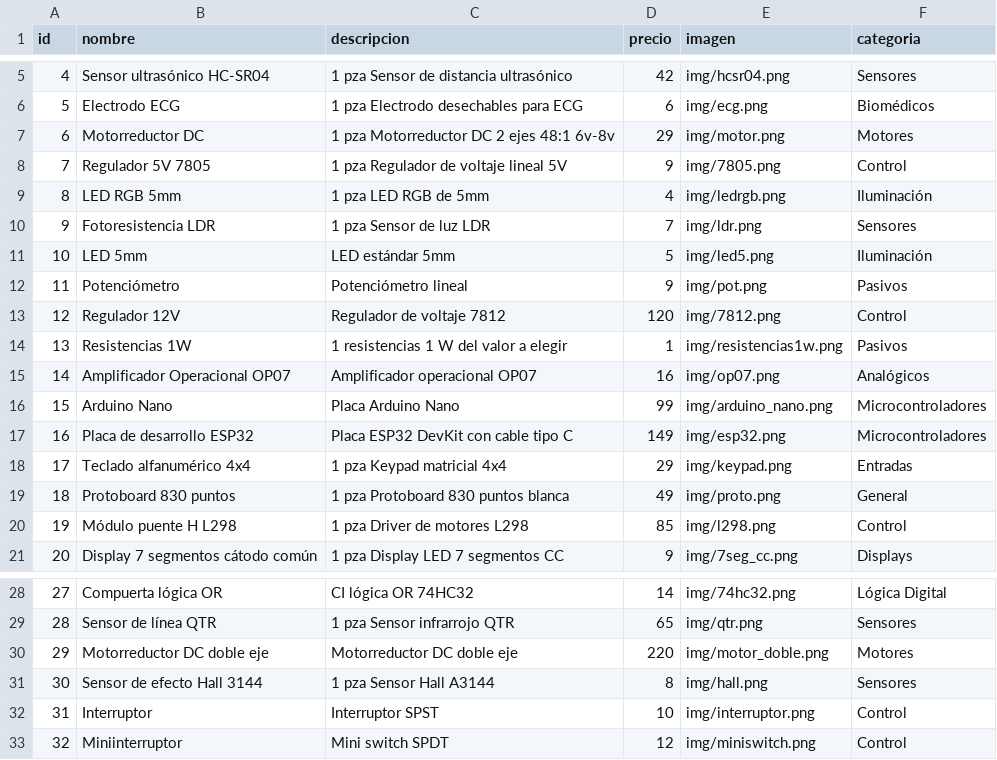
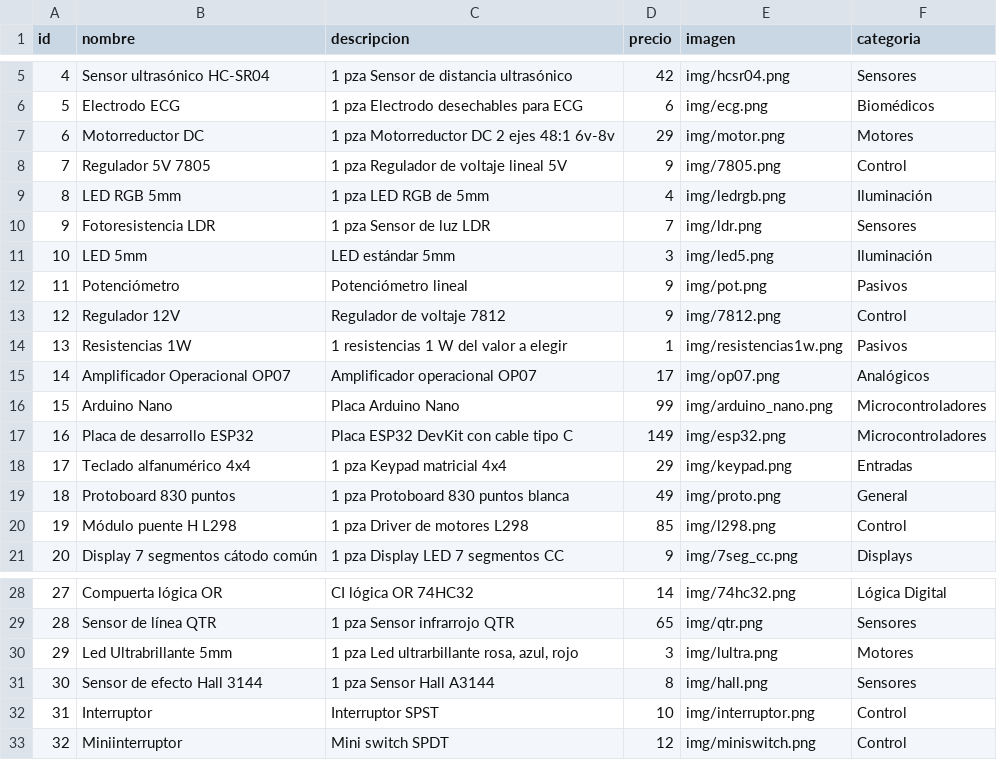
Before and after one commit to ElectroNova/Electronova, a CSV file: productos.csv, drawn as a sheet; only a part is shown, gaps mark what is left out.

Commit message:
Add files via upload

```diff
--- a/productos.csv
+++ b/productos.csv
@@ -10,7 +10,7 @@
 9,Fotoresistencia LDR ,1 pza Sensor de luz LDR,7,img/ldr.png,Sensores
-10,LED 5mm,LED estándar 5mm,5,img/led5.png,Iluminación
+10,LED 5mm,LED estándar 5mm,3,img/led5.png,Iluminación
 11,Potenciómetro,Potenciómetro lineal,9,img/pot.png,Pasivos
-12,Regulador 12V,Regulador de voltaje 7812,120,img/7812.png,Control
+12,Regulador 12V,Regulador de voltaje 7812,9,img/7812.png,Control
 13,Resistencias 1W,1 resistencias 1 W del valor a elegir,1,img/resistencias1w.png,Pasivos
-14,Amplificador Operacional OP07,Amplificador operacional OP07,16,img/op07.png,Analógicos
+14,Amplificador Operacional OP07,Amplificador operacional OP07,17,img/op07.png,Analógicos
 15,Arduino Nano,Placa Arduino Nano,99,img/arduino_nano.png,Microcontroladores
@@ -29,3 +29,3 @@
 28,Sensor de línea QTR,1 pza Sensor infrarrojo QTR,65,img/qtr.png,Sensores
-29,Motorreductor DC doble eje,Motorreductor DC doble eje,220,img/motor_doble.png,Motores
+29,Led Ultrabrillante 5mm,"1 pza Led ultrarbillante rosa, azul, rojo",3,img/lultra.png,Motores
 30,Sensor de efecto Hall 3144,1 pza Sensor Hall A3144,8,img/hall.png,Sensores
```
